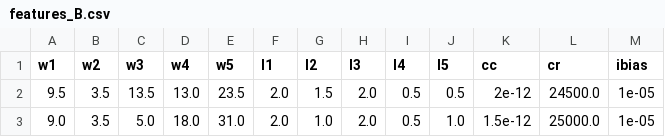
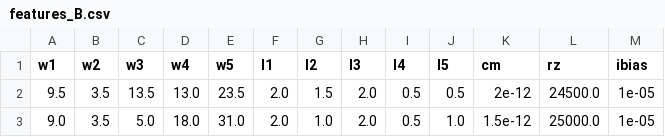
Before and after one commit to 1578347613-arch/eda-for-transfer-learning, a CSV file: data/02_public_test_set/features/features_B.csv, drawn as a sheet; only a part is shown.

Commit message:
Add new data analysis and config updates

```diff
--- a/data/02_public_test_set/features/features_B.csv
+++ b/data/02_public_test_set/features/features_B.csv
@@ -1,2 +1,2 @@
-w1,w2,w3,w4,w5,l1,l2,l3,l4,l5,cc,cr,ibias
+w1,w2,w3,w4,w5,l1,l2,l3,l4,l5,cm,rz,ibias
 9.5,3.5,13.5,13.0,23.5,2.0,1.5,2.0,0.5,0.5,2e-12,24500.0,1e-05
```
Also changed, not shown: 17 other files.
